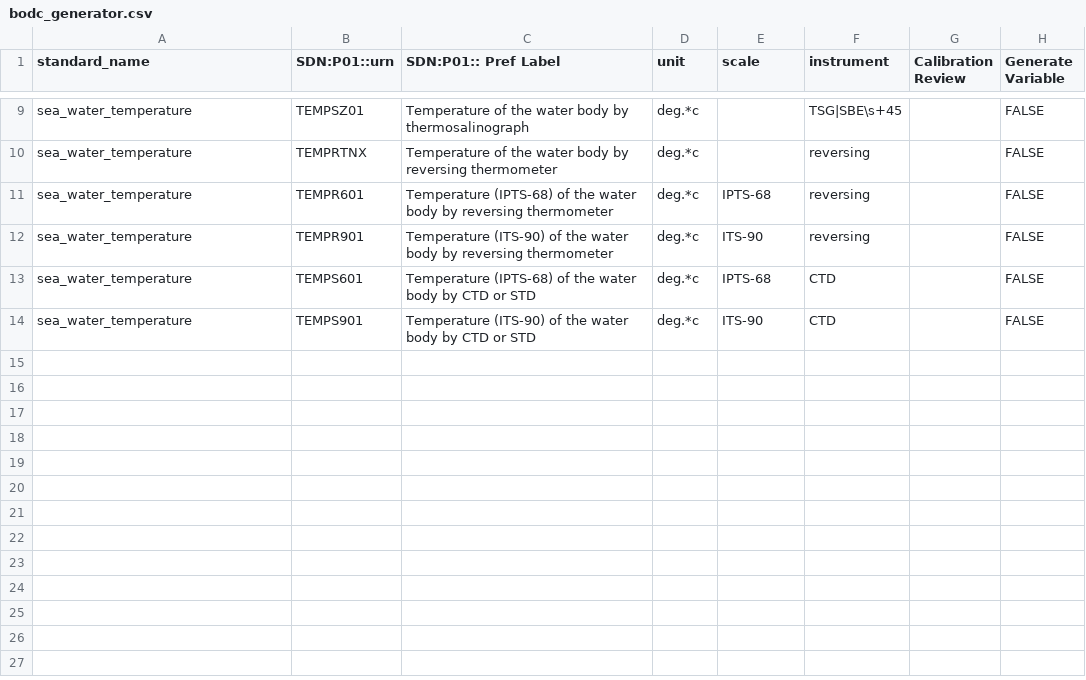
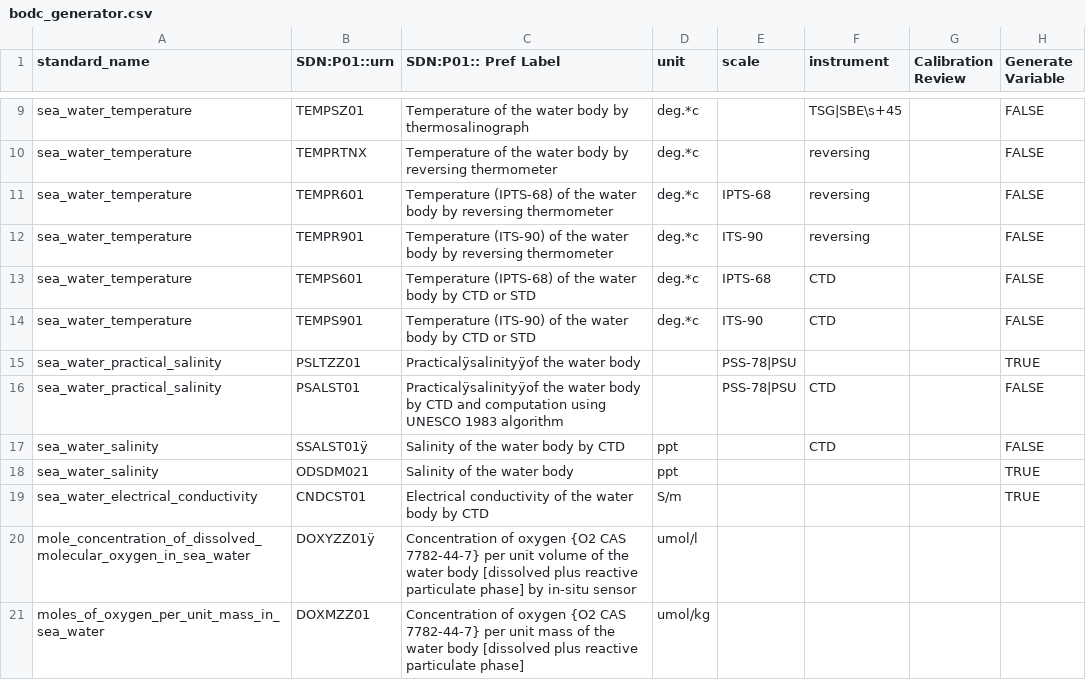
Before and after one commit to cioos-siooc/cioos-siooc_data_transform, a CSV file: cioos_data_transform/cioos_data_transform/utils/bodc_generator.csv, drawn as a sheet; only a part is shown, gaps mark what is left out; the diff names each change by its address in the sheet, - before the commit and + after, or states it on an @@ line.

Commit message:
Add few terms to the BODC generator

```diff
--- a/cioos_data_transform/cioos_data_transform/utils/bodc_generator.csv
+++ b/cioos_data_transform/cioos_data_transform/utils/bodc_generator.csv
+row 15: sea_water_practical_salinity | PSLTZZ01 | Practicalÿsalinityÿof the water body |  | PSS-78|PSU |  |  | TRUE
+row 16: sea_water_practical_salinity | PSALST01 | Practicalÿsalinityÿof the water body by CTD and computation using UNESCO 1983 algorithm |  | PSS-78|PSU | CTD |  | FALSE
+row 17: sea_water_salinity | SSALST01ÿ | Salinity of the water body by CTD | ppt |  | CTD |  | FALSE
+row 18: sea_water_salinity | ODSDM021 | Salinity of the water body | ppt |  |  |  | TRUE
+row 19: sea_water_electrical_conductivity | CNDCST01 | Electrical conductivity of the water body by CTD | S/m |  |  |  | TRUE
+row 20: mole_concentration_of_dissolved_molecular_oxygen_in_sea_water | DOXYZZ01ÿ | Concentration of oxygen {O2 CAS 7782-44-7} per unit volume of the water body [dissolved plus reactive particulate phase] by in-situ sensor | umol/l
+row 21: moles_of_oxygen_per_unit_mass_in_sea_water | DOXMZZ01 | Concentration of oxygen {O2 CAS 7782-44-7} per unit mass of the water body [dissolved plus reactive particulate phase] | umol/kg
```
